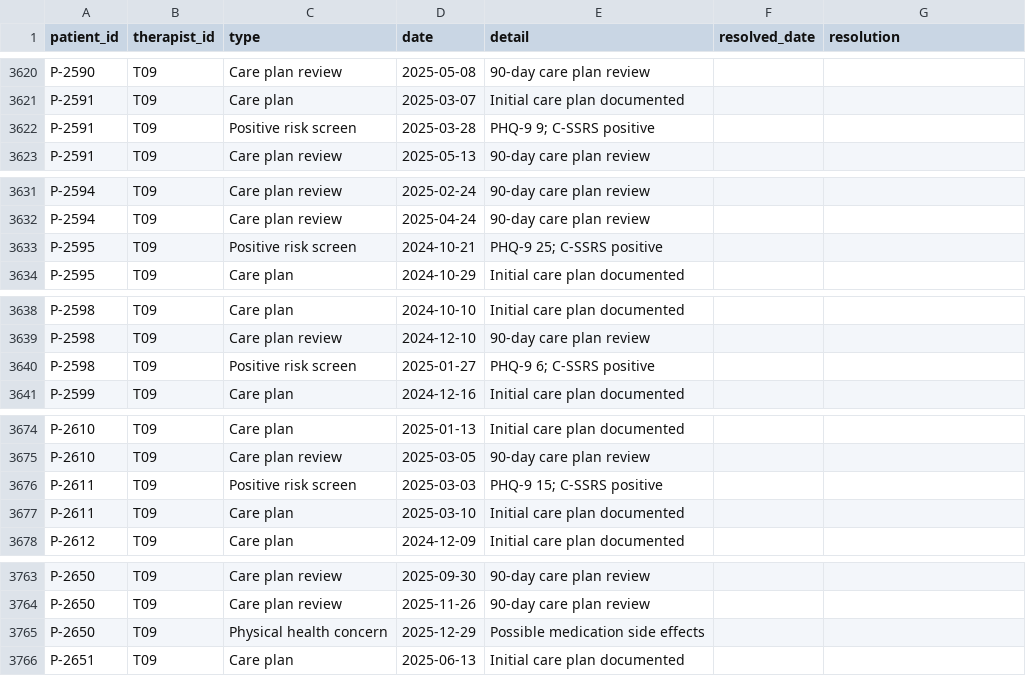
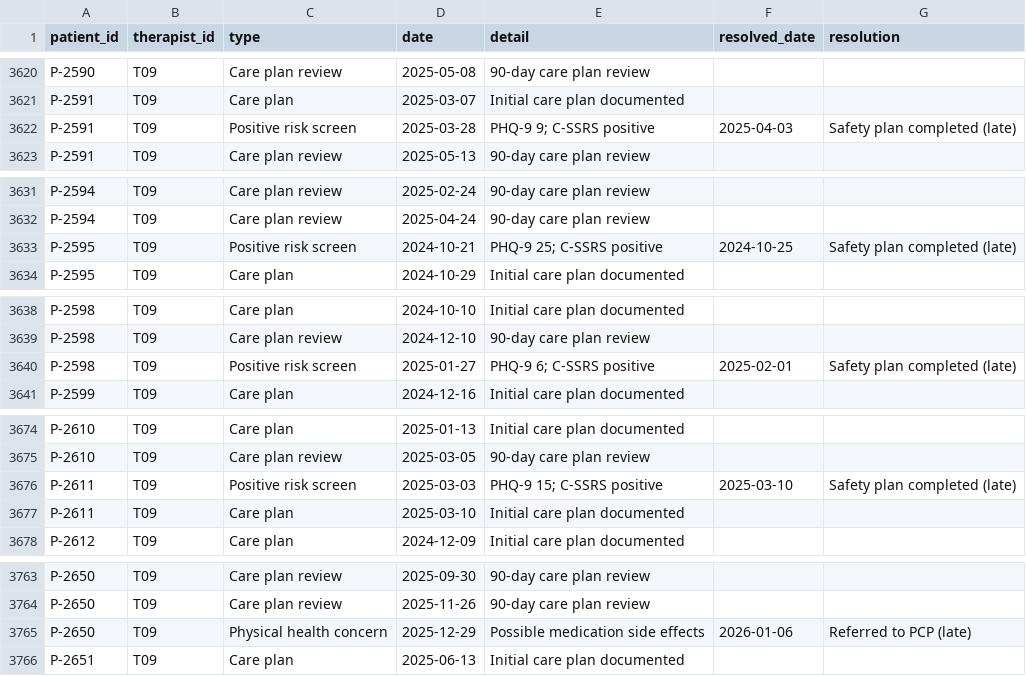
Before and after one commit to brigitteaftan/Sailor-case-bh-quality-app, a CSV file: data/raw/care_events.csv, drawn as a sheet; only a part is shown, gaps mark what is left out; the diff covers the shown part only.

```diff
--- a/data/raw/care_events.csv
+++ b/data/raw/care_events.csv
@@ -3621,3 +3621,3 @@ P-2590,T09,Care plan review,2025-05-08,90-day care plan review,,
 P-2591,T09,Care plan,2025-03-07,Initial care plan documented,,
-P-2591,T09,Positive risk screen,2025-03-28,PHQ-9 9; C-SSRS positive,,
+P-2591,T09,Positive risk screen,2025-03-28,PHQ-9 9; C-SSRS positive,2025-04-03,Safety plan completed (late)
 P-2591,T09,Care plan review,2025-05-13,90-day care plan review,,
@@ -3632,3 +3632,3 @@ P-2594,T09,Care plan review,2025-02-24,90-day care plan review,,
 P-2594,T09,Care plan review,2025-04-24,90-day care plan review,,
-P-2595,T09,Positive risk screen,2024-10-21,PHQ-9 25; C-SSRS positive,,
+P-2595,T09,Positive risk screen,2024-10-21,PHQ-9 25; C-SSRS positive,2024-10-25,Safety plan completed (late)
 P-2595,T09,Care plan,2024-10-29,Initial care plan documented,,
@@ -3639,3 +3639,3 @@ P-2598,T09,Care plan,2024-10-10,Initial care plan documented,,
 P-2598,T09,Care plan review,2024-12-10,90-day care plan review,,
-P-2598,T09,Positive risk screen,2025-01-27,PHQ-9 6; C-SSRS positive,,
+P-2598,T09,Positive risk screen,2025-01-27,PHQ-9 6; C-SSRS positive,2025-02-01,Safety plan completed (late)
 P-2599,T09,Care plan,2024-12-16,Initial care plan documented,,
@@ -3675,3 +3675,3 @@ P-2610,T09,Care plan,2025-01-13,Initial care plan documented,,
 P-2610,T09,Care plan review,2025-03-05,90-day care plan review,,
-P-2611,T09,Positive risk screen,2025-03-03,PHQ-9 15; C-SSRS positive,,
+P-2611,T09,Positive risk screen,2025-03-03,PHQ-9 15; C-SSRS positive,2025-03-10,Safety plan completed (late)
 P-2611,T09,Care plan,2025-03-10,Initial care plan documented,,
@@ -3764,3 +3764,3 @@ P-2650,T09,Care plan review,2025-09-30,90-day care plan review,,
 P-2650,T09,Care plan review,2025-11-26,90-day care plan review,,
-P-2650,T09,Physical health concern,2025-12-29,Possible medication side effects,,
+P-2650,T09,Physical health concern,2025-12-29,Possible medication side effects,2026-01-06,Referred to PCP (late)
 P-2651,T09,Care plan,2025-06-13,Initial care plan documented,,
```
Also changed, not shown: 24 edited cells elsewhere in this file, data/computed/case_flags.csv, 3 other files.
